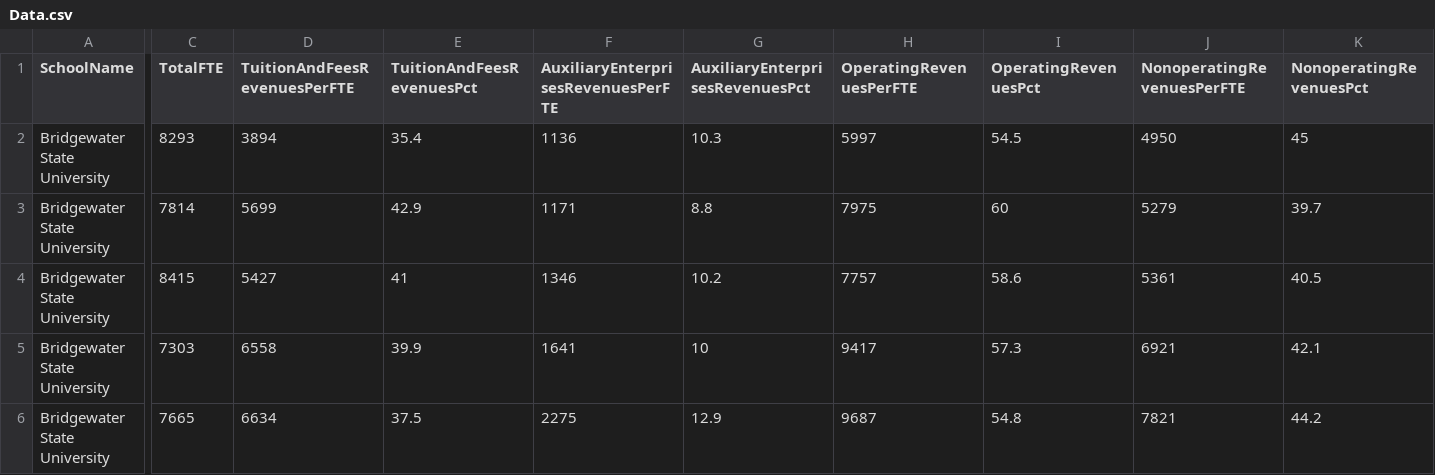
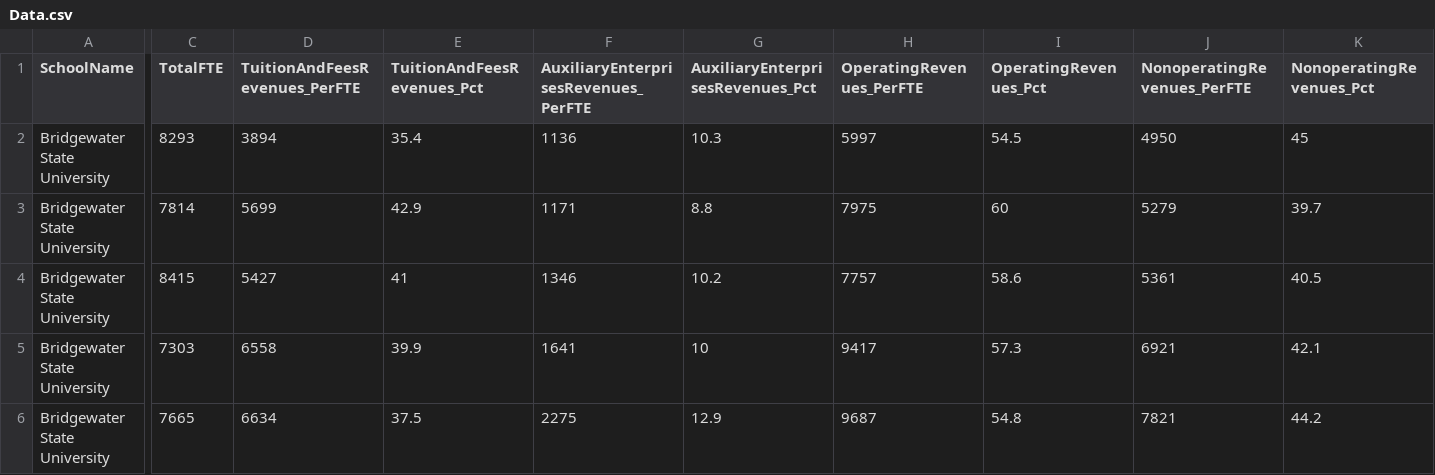
Before and after one commit to NEU-DS-4200-F20/project-group15-university_enrollment-spending, a CSV file: data/Data.csv, drawn as a sheet; only a part is shown, gaps mark what is left out; the diff covers the shown part only; the diff names each change by its address in the sheet, - before the commit and + after, or states it on an @@ line.

Commit message:
Update Data.csv
Adjusted column names

```diff
--- a/data/Data.csv
+++ b/data/Data.csv
-D1: TuitionAndFeesRevenuesPerFTE
+D1: TuitionAndFeesRevenues_PerFTE
-E1: TuitionAndFeesRevenuesPct
+E1: TuitionAndFeesRevenues_Pct
-F1: AuxiliaryEnterprisesRevenuesPerFTE
+F1: AuxiliaryEnterprisesRevenues_PerFTE
-G1: AuxiliaryEnterprisesRevenuesPct
+G1: AuxiliaryEnterprisesRevenues_Pct
-H1: OperatingRevenuesPerFTE
+H1: OperatingRevenues_PerFTE
-I1: OperatingRevenuesPct
+I1: OperatingRevenues_Pct
-J1: NonoperatingRevenuesPerFTE
+J1: NonoperatingRevenues_PerFTE
-K1: NonoperatingRevenuesPct
+K1: NonoperatingRevenues_Pct
```
Also changed, not shown: 2 edited cells elsewhere in this file.
